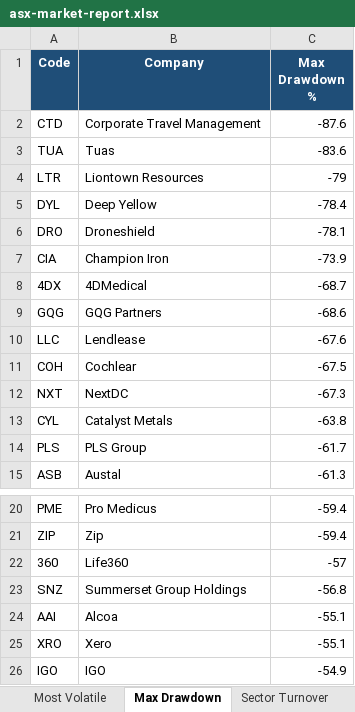
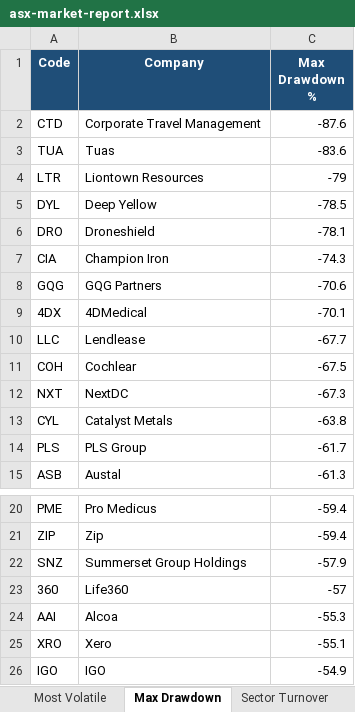
Before and after one commit to anurag7171/asx-market-analytics, an Excel workbook: reports/asx-market-report.xlsx, sheet Max Drawdown, drawn as a sheet; only a part is shown, gaps mark what is left out; values as stored, in another font and other column widths than the file's, no borders; conditional formats not drawn; removed rows and columns are numbered as before the commit, all else as after; the diff names each change by its address in the sheet, - before the commit and + after, or states it on an @@ line.

```diff
--- a/reports/asx-market-report.xlsx (sheet Max Drawdown)
+++ b/reports/asx-market-report.xlsx (sheet Max Drawdown)
-C5 (Max Drawdown %): -78.4
+C5 (Max Drawdown %): -78.5
-C7 (Max Drawdown %): -73.9
+C7 (Max Drawdown %): -74.3
-row 8: 4DX | 4DMedical | -68.7
-C8 (Max Drawdown %): -68.6
+C8 (Max Drawdown %): -70.6
+row 9: 4DX | 4DMedical | -70.1
-C10 (Max Drawdown %): -67.6
+C10 (Max Drawdown %): -67.7
+row 22: SNZ | Summerset Group Holdings | -57.9
-row 23: SNZ | Summerset Group Holdings | -56.8
-C24 (Max Drawdown %): -55.1
+C24 (Max Drawdown %): -55.3
```
Also changed, not shown: sheet Top Performers, sheet Most Volatile, sheet Sector Returns, sheet Sector Turnover, 2 other files.
